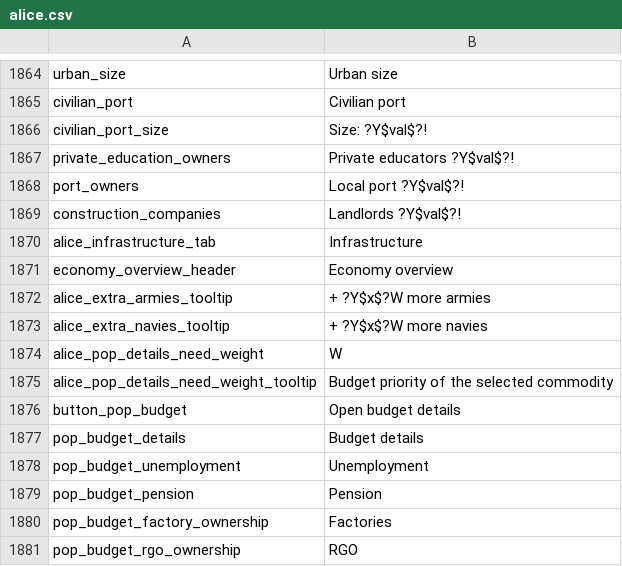
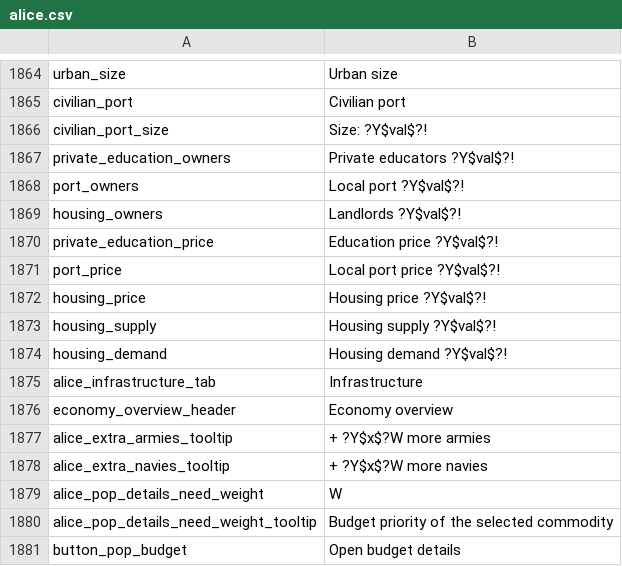
Before and after one commit to schombert/Project-Alice, a CSV file: assets/localisation/en-US/alice.csv, drawn as a sheet; only a part is shown, gaps mark what is left out; the shorter side is filled out with more unchanged rows.

```diff
--- a/assets/localisation/en-US/alice.csv
+++ b/assets/localisation/en-US/alice.csv
@@ -1868,3 +1868,8 @@ private_education_owners;Private educators ?Y$val$?!
 port_owners;Local port ?Y$val$?!
-construction_companies;Landlords ?Y$val$?!
+housing_owners;Landlords ?Y$val$?!
+private_education_price;Education price ?Y$val$?!
+port_price;Local port price ?Y$val$?!
+housing_price;Housing price ?Y$val$?!
+housing_supply;Housing supply ?Y$val$?!
+housing_demand;Housing demand ?Y$val$?!
 alice_infrastructure_tab;Infrastructure
```
Also changed, not shown: 8 other files.
